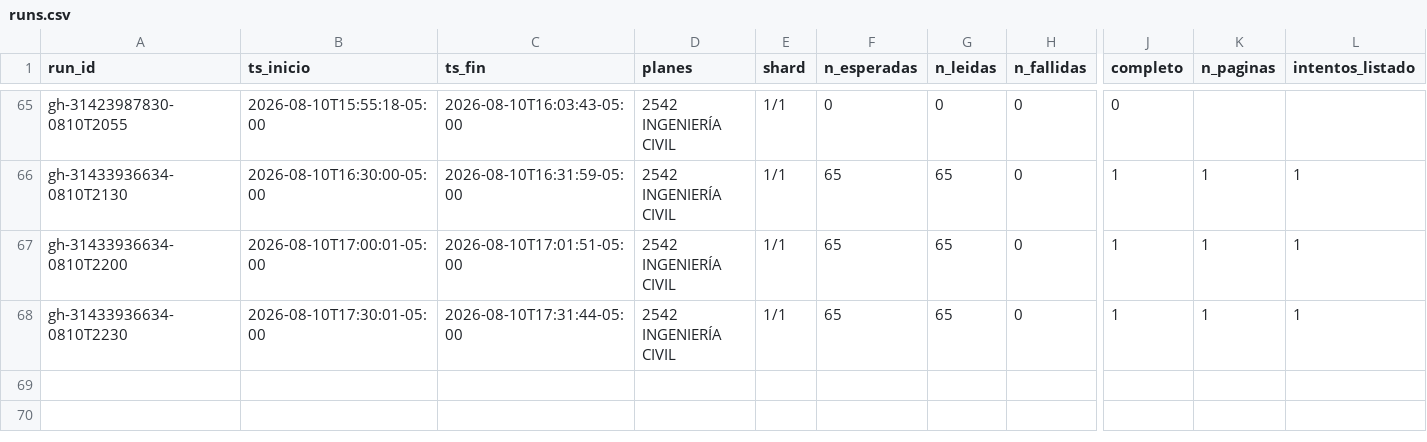
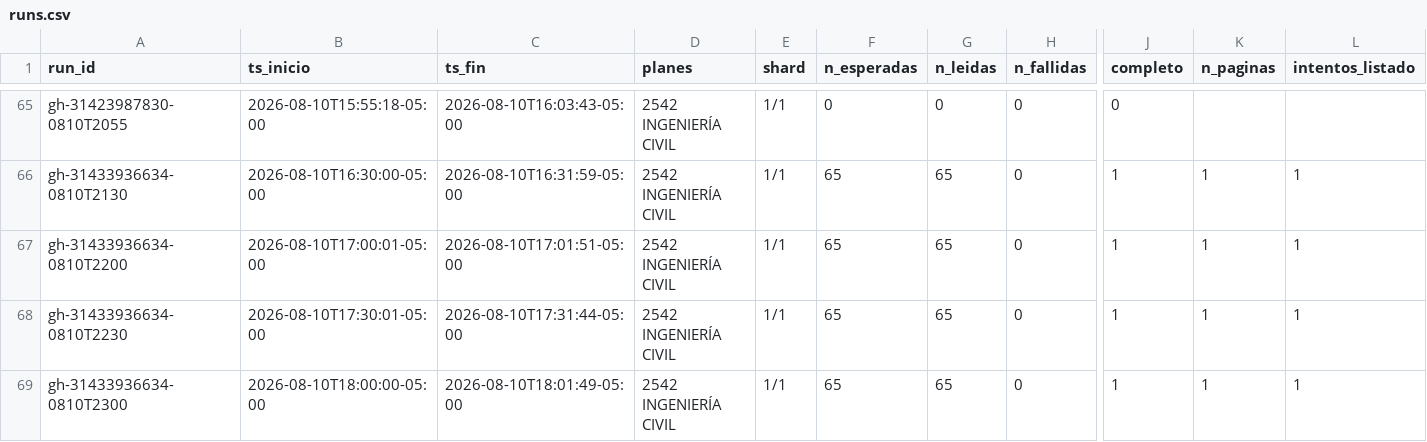
Before and after one commit to aroberto-ux/horarios_unal, a CSV file: runs.csv, drawn as a sheet; only a part is shown, gaps mark what is left out; rows hold the shown columns only; the diff names each change by its address in the sheet, - before the commit and + after, or states it on an @@ line.

```diff
--- a/runs.csv
+++ b/runs.csv
+row 69: gh-31433936634-0810T2300 | 2026-08-10T18:00:00-05:00 | 2026-08-10T18:01:49-05:00 | 2542 INGENIERÍA CIVIL | 1/1 | 65 | 65 | 0 | 1 | 1 | 1
```
Also changed, not shown: 5 other files.
